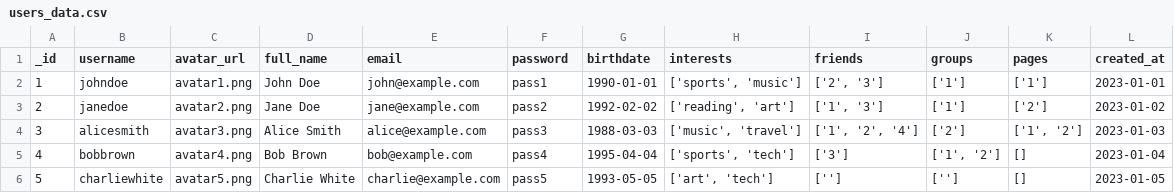
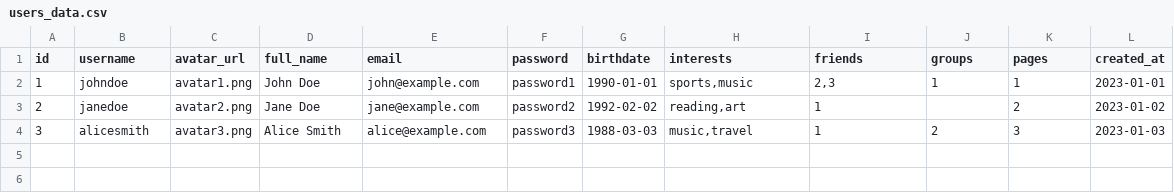
Before and after one commit to Silentman01/sae5-bdd-python, a CSV file: csv data/imports/users_data.csv, drawn as a sheet.

Commit message:
new csv files + check id before import

```diff
--- a/csv data/imports/users_data.csv
+++ b/csv data/imports/users_data.csv
@@ -1,6 +1,4 @@
-_id,username,avatar_url,full_name,email,password,birthdate,interests,friends,groups,pages,created_at
-1,johndoe,avatar1.png,John Doe,john@example.com,pass1,1990-01-01,"['sports', 'music']","['2', '3']",['1'],['1'],2023-01-01
-2,janedoe,avatar2.png,Jane Doe,jane@example.com,pass2,1992-02-02,"['reading', 'art']","['1', '3']",['1'],['2'],2023-01-02
-3,alicesmith,avatar3.png,Alice Smith,alice@example.com,pass3,1988-03-03,"['music', 'travel']","['1', '2', '4']",['2'],"['1', '2']",2023-01-03
-4,bobbrown,avatar4.png,Bob Brown,bob@example.com,pass4,1995-04-04,"['sports', 'tech']",['3'],"['1', '2']",[],2023-01-04
-5,charliewhite,avatar5.png,Charlie White,charlie@example.com,pass5,1993-05-05,"['art', 'tech']",[''],[''],[],2023-01-05
+id,username,avatar_url,full_name,email,password,birthdate,interests,friends,groups,pages,created_at
+1,johndoe,avatar1.png,John Doe,john@example.com,password1,1990-01-01,"sports,music","2,3",1,1,2023-01-01
+2,janedoe,avatar2.png,Jane Doe,jane@example.com,password2,1992-02-02,"reading,art",1,,2,2023-01-02
+3,alicesmith,avatar3.png,Alice Smith,alice@example.com,password3,1988-03-03,"music,travel",1,2,3,2023-01-03
```
Also changed, not shown: csv data/imports/posts_data.csv, 4 other files.
